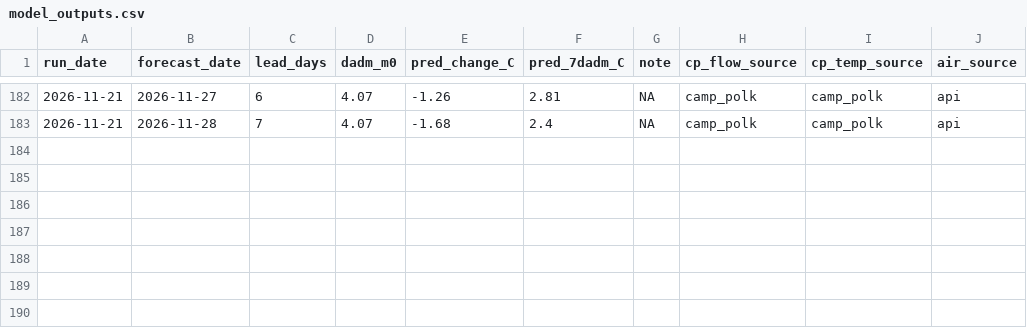
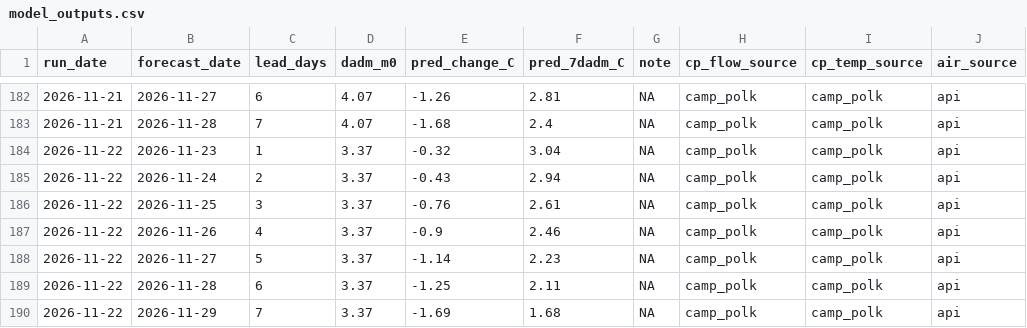
Before and after one commit to FlowWest/whychusData, a CSV file: output/model_outputs.csv, drawn as a sheet; only a part is shown, gaps mark what is left out; the diff names each change by its address in the sheet, - before the commit and + after, or states it on an @@ line.

```diff
--- a/output/model_outputs.csv
+++ b/output/model_outputs.csv
+row 184: 2026-11-22 | 2026-11-23 | 1 | 3.37 | -0.32 | 3.04 | NA | camp_polk | camp_polk | api
+row 185: 2026-11-22 | 2026-11-24 | 2 | 3.37 | -0.43 | 2.94 | NA | camp_polk | camp_polk | api
+row 186: 2026-11-22 | 2026-11-25 | 3 | 3.37 | -0.76 | 2.61 | NA | camp_polk | camp_polk | api
+row 187: 2026-11-22 | 2026-11-26 | 4 | 3.37 | -0.9 | 2.46 | NA | camp_polk | camp_polk | api
+row 188: 2026-11-22 | 2026-11-27 | 5 | 3.37 | -1.14 | 2.23 | NA | camp_polk | camp_polk | api
+row 189: 2026-11-22 | 2026-11-28 | 6 | 3.37 | -1.25 | 2.11 | NA | camp_polk | camp_polk | api
+row 190: 2026-11-22 | 2026-11-29 | 7 | 3.37 | -1.69 | 1.68 | NA | camp_polk | camp_polk | api
```
Also changed, not shown: input/camp_polk.csv, input/hydro_vu.csv, 2 other files.
